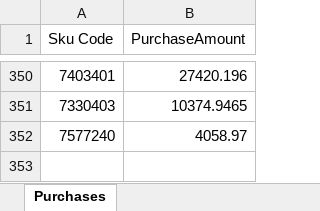
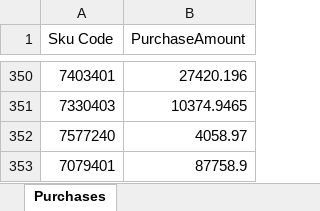
Before and after one commit to alh-5/site, an Excel workbook: Profit Amount/purchase_data.xlsx, sheet Purchases, drawn as a sheet; only a part is shown, gaps mark what is left out; values as stored, in another font and other column widths than the file's, no borders; the diff names each change by its address in the sheet, - before the commit and + after, or states it on an @@ line.

```diff
--- a/Profit Amount/purchase_data.xlsx (sheet Purchases)
+++ b/Profit Amount/purchase_data.xlsx (sheet Purchases)
+row 353: 7079401 | 87758.9
```
Also changed, not shown: Advance Stock/CFA Stock.xlsx, Profit Amount/sales_data.xlsx, 8 other files.
